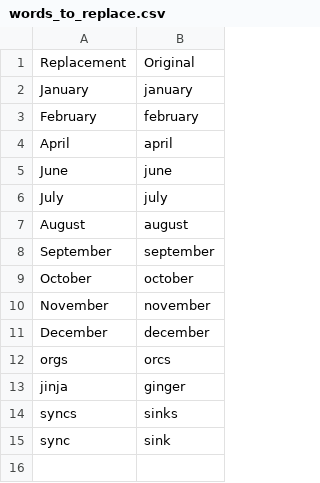
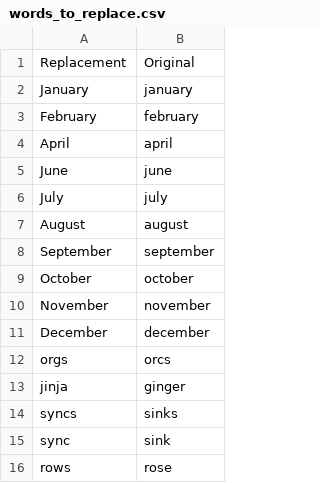
Before and after one commit to Vynlar/talon, a CSV file: settings/words_to_replace.csv, drawn as a sheet.

```diff
--- a/settings/words_to_replace.csv
+++ b/settings/words_to_replace.csv
@@ -15 +15,2 @@ syncs,sinks
 sync,sink
+rows,rose
```
Also changed, not shown: 1 other file.
